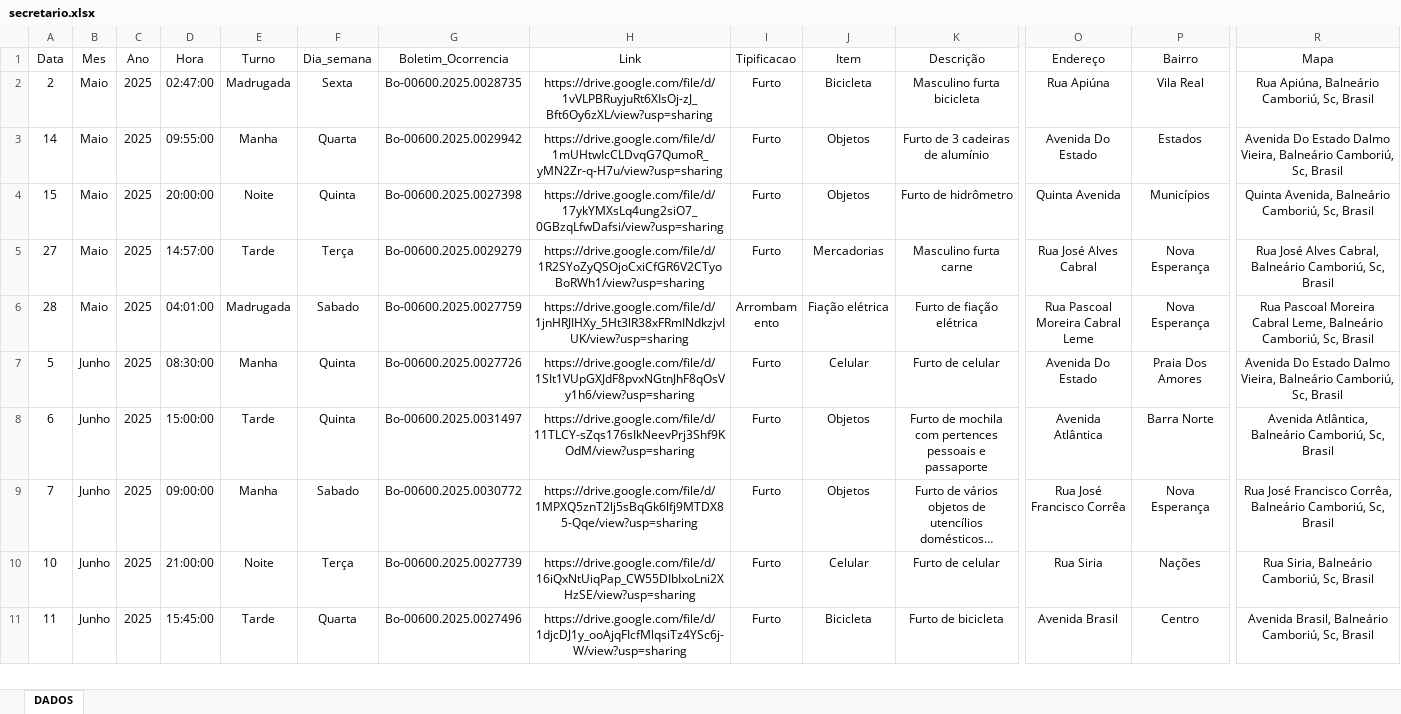
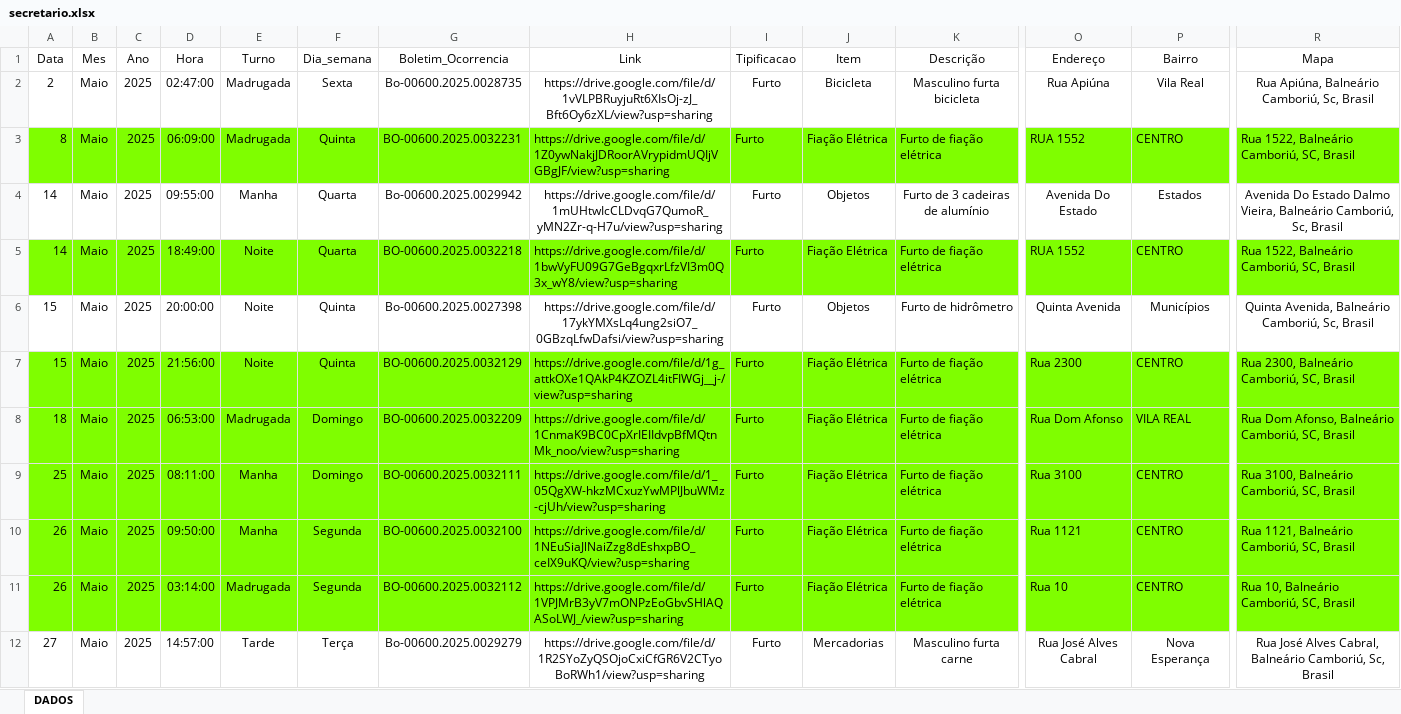
Before and after one commit to ronaldorocco/dashboard, an Excel workbook: secretario.xlsx, sheet DADOS, drawn as a sheet; only a part is shown, gaps mark what is left out; the shorter side is filled out with more unchanged rows; long unchanged cells end in …; values as stored, in another font and other column widths than the file's, no borders; charts and pictures not drawn; rows hold the shown columns only; the diff covers the shown part only; the diff names each change by its address in the sheet, - before the commit and + after, or states it on an @@ line.

```diff
--- a/secretario.xlsx (sheet DADOS)
+++ b/secretario.xlsx (sheet DADOS)
+row 3: 8 | Maio | 2025 | 06:09:00 | Madrugada | Quinta | BO-00600.2025.0032231 | https://drive.google.com/file/d/1Z0ywNakjJDRoorAVrypidmUQIjVGBgJF/view?usp=sharing | Furto | Fiação Elétrica | Furto de fiação elétrica | RUA 1552 | CENTRO | Rua 1522, Balneário Camboriú, SC, Brasil
+row 5: 14 | Maio | 2025 | 18:49:00 | Noite | Quarta | BO-00600.2025.0032218 | https://drive.google.com/file/d/1bwVyFU09G7GeBgqxrLfzVI3m0Q3x_wY8/view?usp=sharing | Furto | Fiação Elétrica | Furto de fiação elétrica | RUA 1552 | CENTRO | Rua 1522, Balneário Camboriú, SC, Brasil
+row 7: 15 | Maio | 2025 | 21:56:00 | Noite | Quinta | BO-00600.2025.0032129 | https://drive.google.com/file/d/1g_attkOXe1QAkP4KZOZL4itFIWGj__j-/view?usp=sharing | Furto | Fiação Elétrica | Furto de fiação elétrica | Rua 2300 | CENTRO | Rua 2300, Balneário Camboriú, SC, Brasil
+row 8: 18 | Maio | 2025 | 06:53:00 | Madrugada | Domingo | BO-00600.2025.0032209 | https://drive.google.com/file/d/1CnmaK9BC0CpXrIEIIdvpBfMQtnMk_noo/view?usp=sharing | Furto | Fiação Elétrica | Furto de fiação elétrica | Rua Dom Afonso | VILA REAL | Rua Dom Afonso, Balneário Camboriú, SC, Brasil
+row 9: 25 | Maio | 2025 | 08:11:00 | Manha | Domingo | BO-00600.2025.0032111 | https://drive.google.com/file/d/1_05QgXW-hkzMCxuzYwMPlJbuWMz-cjUh/view?usp=sharing | Furto | Fiação Elétrica | Furto de fiação elétrica | Rua 3100 | CENTRO | Rua 3100, Balneário Camboriú, SC, Brasil
+row 10: 26 | Maio | 2025 | 09:50:00 | Manha | Segunda | BO-00600.2025.0032100 | https://drive.google.com/file/d/1NEuSiaJlNaiZzg8dEshxpBO_ceIX9uKQ/view?usp=sharing | Furto | Fiação Elétrica | Furto de fiação elétrica | Rua 1121 | CENTRO | Rua 1121, Balneário Camboriú, SC, Brasil
+row 11: 26 | Maio | 2025 | 03:14:00 | Madrugada | Segunda | BO-00600.2025.0032112 | https://drive.google.com/file/d/1VPJMrB3yV7mONPzEoGbvSHlAQASoLWJ_/view?usp=sharing | Furto | Fiação Elétrica | Furto de fiação elétrica | Rua 10 | CENTRO | Rua 10, Balneário Camboriú, SC, Brasil
```
Also changed, not shown: 41 added rows and cell formats elsewhere in this sheet, 2 other files.
